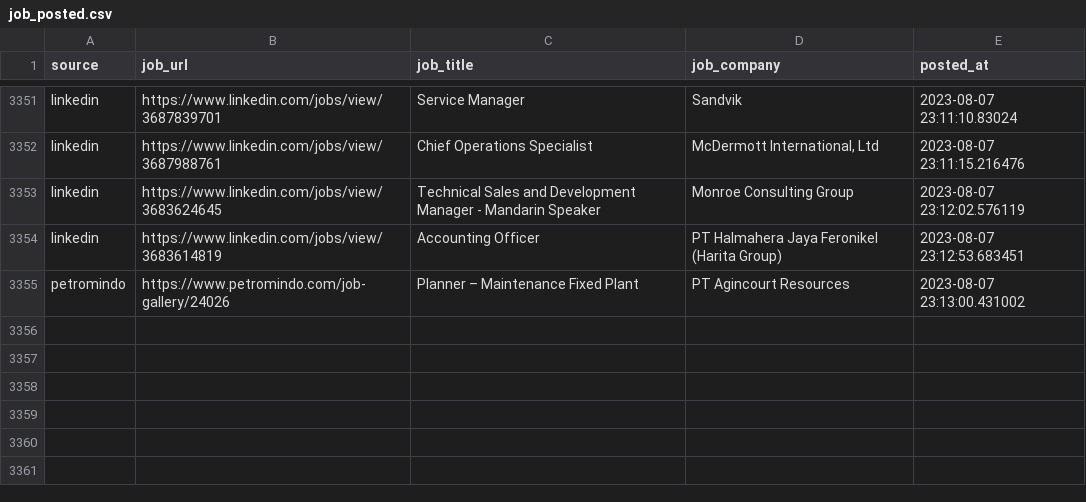
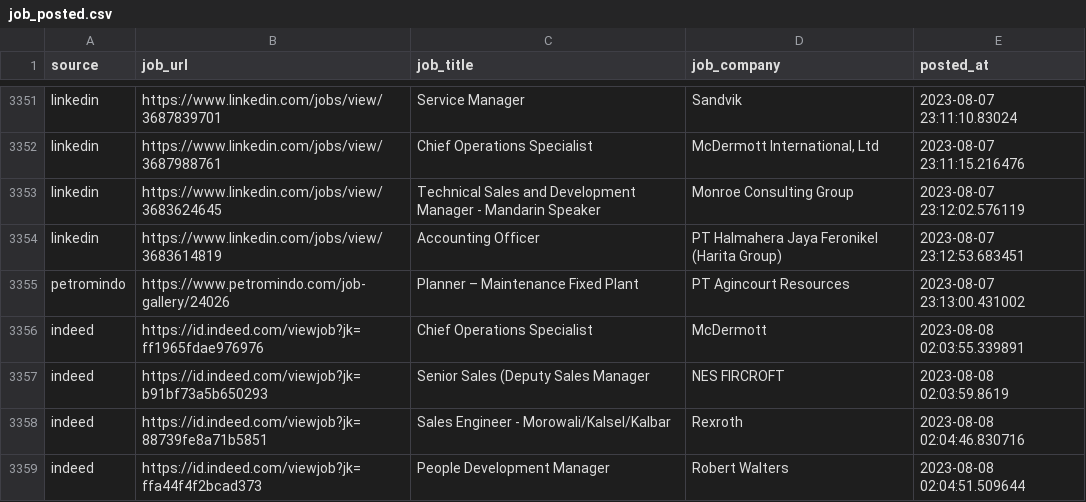
Before and after one commit to Rachdyan/geosains-job-crawler, a CSV file: data/job_posted.csv, drawn as a sheet; only a part is shown, gaps mark what is left out; the diff names each change by its address in the sheet, - before the commit and + after, or states it on an @@ line.

```diff
--- a/data/job_posted.csv
+++ b/data/job_posted.csv
+row 3356: indeed | https://id.indeed.com/viewjob?jk=ff1965fdae976976 | Chief Operations Specialist | McDermott | 2023-08-08 02:03:55.339891
+row 3357: indeed | https://id.indeed.com/viewjob?jk=b91bf73a5b650293 | Senior Sales (Deputy Sales Manager | NES FIRCROFT | 2023-08-08 02:03:59.8619
+row 3358: indeed | https://id.indeed.com/viewjob?jk=88739fe8a71b5851 | Sales Engineer - Morowali/Kalsel/Kalbar | Rexroth | 2023-08-08 02:04:46.830716
+row 3359: indeed | https://id.indeed.com/viewjob?jk=ffa44f4f2bcad373 | People Development Manager | Robert Walters | 2023-08-08 02:04:51.509644
```
